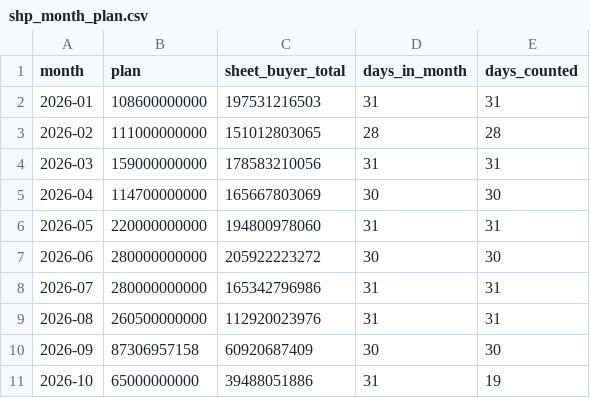
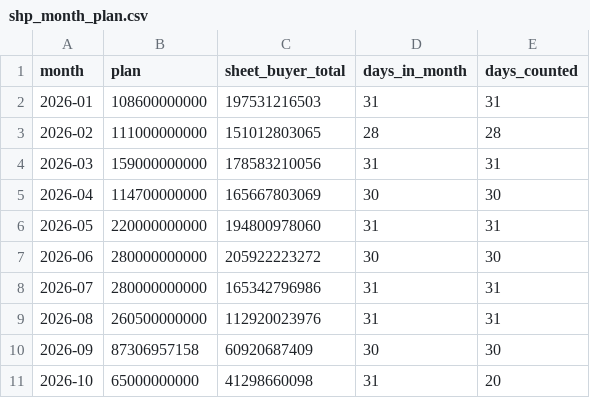
Before and after one commit to vynguyen-HO/pfm-ads-dashboard, a CSV file: shopee/data/shp_month_plan.csv, drawn as a sheet.

```diff
--- a/shopee/data/shp_month_plan.csv
+++ b/shopee/data/shp_month_plan.csv
@@ -10,2 +10,2 @@ month,plan,sheet_buyer_total,days_in_month,days_counted
 2026-09,87306957158,60920687409,30,30
-2026-10,65000000000,39488051886,31,19
+2026-10,65000000000,41298660098,31,20
```
Also changed, not shown: shopee/data/shp_daily.csv, shopee/data/shp_monthly.csv, 11 other files.
